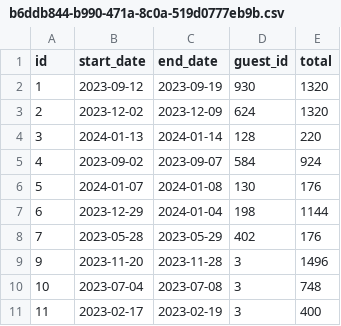
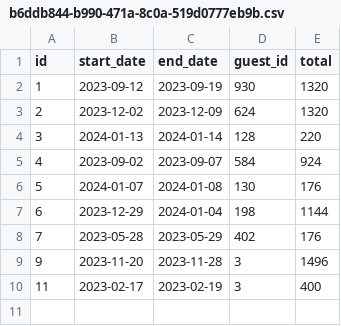
Before and after one commit to mmaliro/JavaMasteryProject, a CSV file: DontWreckMyHouse/data/reservations/b6ddb844-b990-471a-8c0a-519d0777eb9b.csv, drawn as a sheet.

```diff
--- a/DontWreckMyHouse/data/reservations/b6ddb844-b990-471a-8c0a-519d0777eb9b.csv
+++ b/DontWreckMyHouse/data/reservations/b6ddb844-b990-471a-8c0a-519d0777eb9b.csv
@@ -9,3 +9,2 @@ id,start_date,end_date,guest_id,total
 9,2023-11-20,2023-11-28,3,1496
-10,2023-07-04,2023-07-08,3,748
 11,2023-02-17,2023-02-19,3,400
```
Also changed, not shown: 1 other file.
